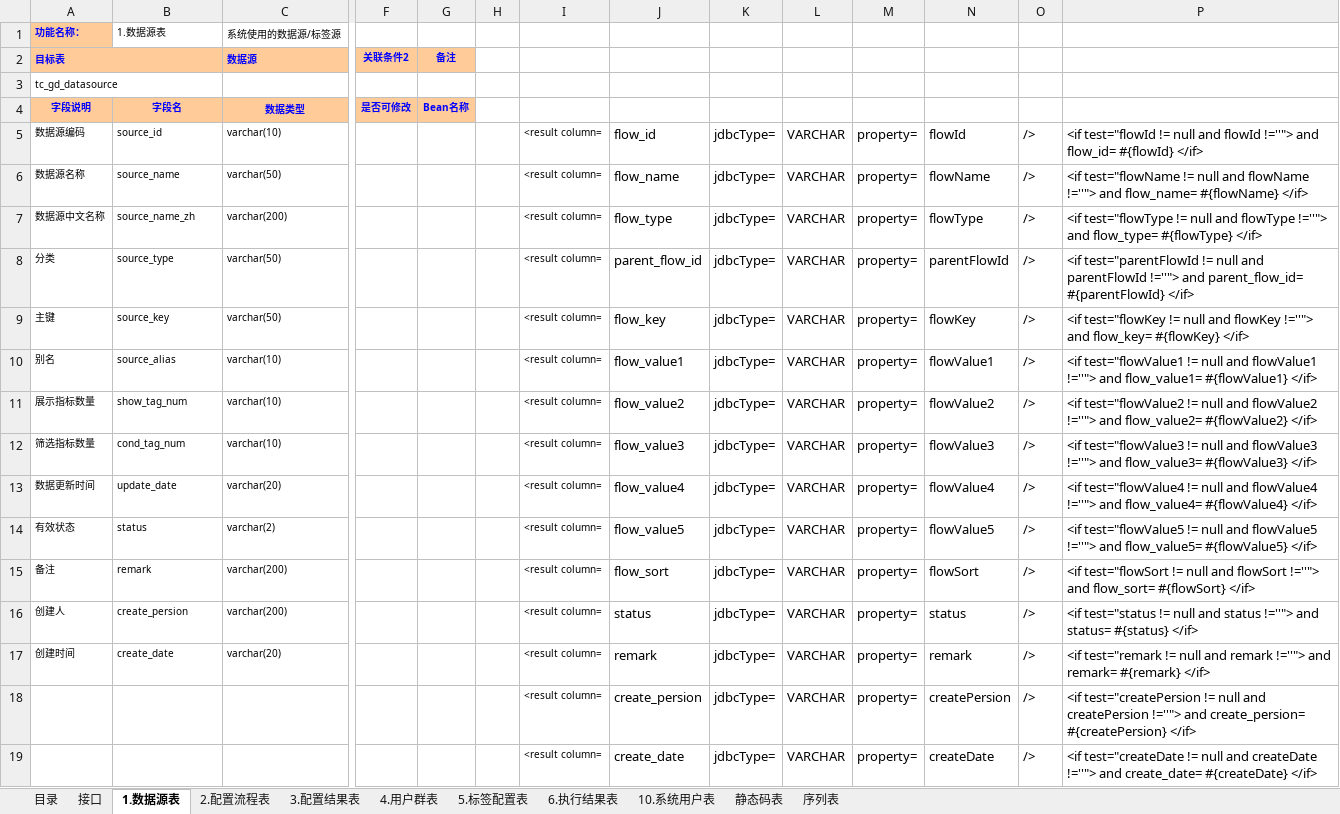
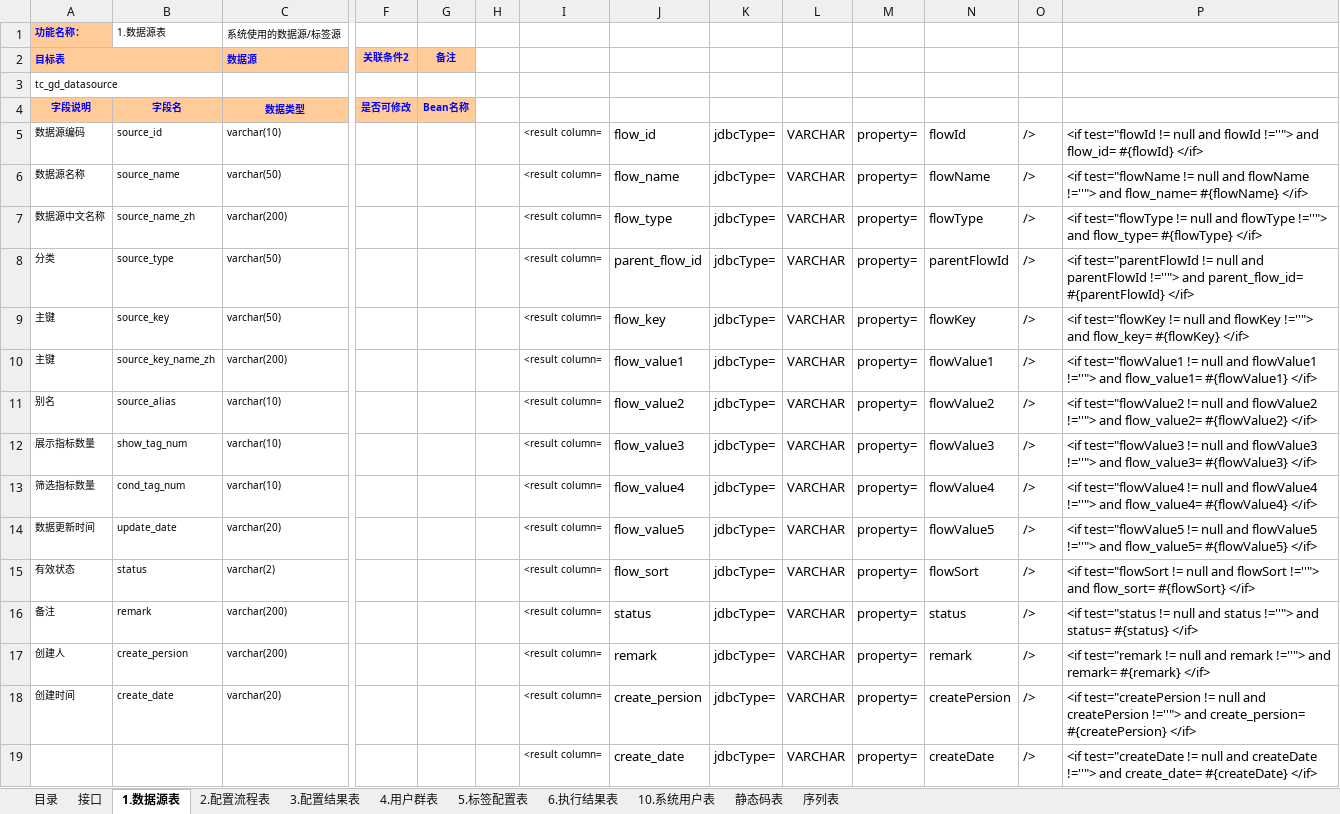
Before and after one commit to whyisee/get-data, an Excel workbook: getdata/doc/模型与接口.xlsx, sheet 1.数据源表, drawn as a sheet; only a part is shown, gaps mark what is left out; values as stored, in another font and other column widths than the file's, no borders; removed rows and columns are numbered as before the commit, all else as after; rows hold the shown columns only; the diff names each change by its address in the sheet, - before the commit and + after, or states it on an @@ line.

```diff
--- a/getdata/doc/模型与接口.xlsx (sheet 1.数据源表)
+++ b/getdata/doc/模型与接口.xlsx (sheet 1.数据源表)
+row 10: 主键 | source_key_name_zh | varchar(200) |  |  |  | <result column= | flow_value1 | jdbcType= | VARCHAR | property= | flowValue1 | /> | <if test="flowValue1 != null and flowValue1 !=''"> and flow_value1= #{flowValue1} </if>
-J11: flow_value1
+J11: flow_value2
-N11: flowValue1
+N11: flowValue2
-P11: <if test="flowValue1 != null and flowValue1 !=''"> and flow_value1= #{flowValue1} </if>
+P11: <if test="flowValue2 != null and flowValue2 !=''"> and flow_value2= #{flowValue2} </if>
-J12: flow_value2
+J12: flow_value3
-N12: flowValue2
+N12: flowValue3
-P12: <if test="flowValue2 != null and flowValue2 !=''"> and flow_value2= #{flowValue2} </if>
+P12: <if test="flowValue3 != null and flowValue3 !=''"> and flow_value3= #{flowValue3} </if>
-J13: flow_value3
+J13: flow_value4
-N13: flowValue3
+N13: flowValue4
-P13: <if test="flowValue3 != null and flowValue3 !=''"> and flow_value3= #{flowValue3} </if>
+P13: <if test="flowValue4 != null and flowValue4 !=''"> and flow_value4= #{flowValue4} </if>
-J14: flow_value4
+J14: flow_value5
-N14: flowValue4
+N14: flowValue5
-P14: <if test="flowValue4 != null and flowValue4 !=''"> and flow_value4= #{flowValue4} </if>
+P14: <if test="flowValue5 != null and flowValue5 !=''"> and flow_value5= #{flowValue5} </if>
-J15: flow_value5
+J15: flow_sort
-N15: flowValue5
+N15: flowSort
-P15: <if test="flowValue5 != null and flowValue5 !=''"> and flow_value5= #{flowValue5} </if>
+P15: <if test="flowSort != null and flowSort !=''"> and flow_sort= #{flowSort} </if>
-J16: flow_sort
+J16: status
-N16: flowSort
+N16: status
-P16: <if test="flowSort != null and flowSort !=''"> and flow_sort= #{flowSort} </if>
+P16: <if test="status != null and status !=''"> and status= #{status} </if>
-J17: status
+J17: remark
-N17: status
+N17: remark
-P17: <if test="status != null and status !=''"> and status= #{status} </if>
+P17: <if test="remark != null and remark !=''"> and remark= #{remark} </if>
-J18: remark
+J18: create_persion
-N18: remark
+N18: createPersion
-P18: <if test="remark != null and remark !=''"> and remark= #{remark} </if>
+P18: <if test="createPersion != null and createPersion !=''"> and create_persion= #{createPersion} </if>
-row 18:  |  |  |  |  |  | <result column= | create_persion | jdbcType= | VARCHAR | property= | createPersion | /> | <if test="createPersion != null and createPersion !=''"> and create_persion= #{createPersion} </if>
```
Also changed, not shown: 7 other files.
